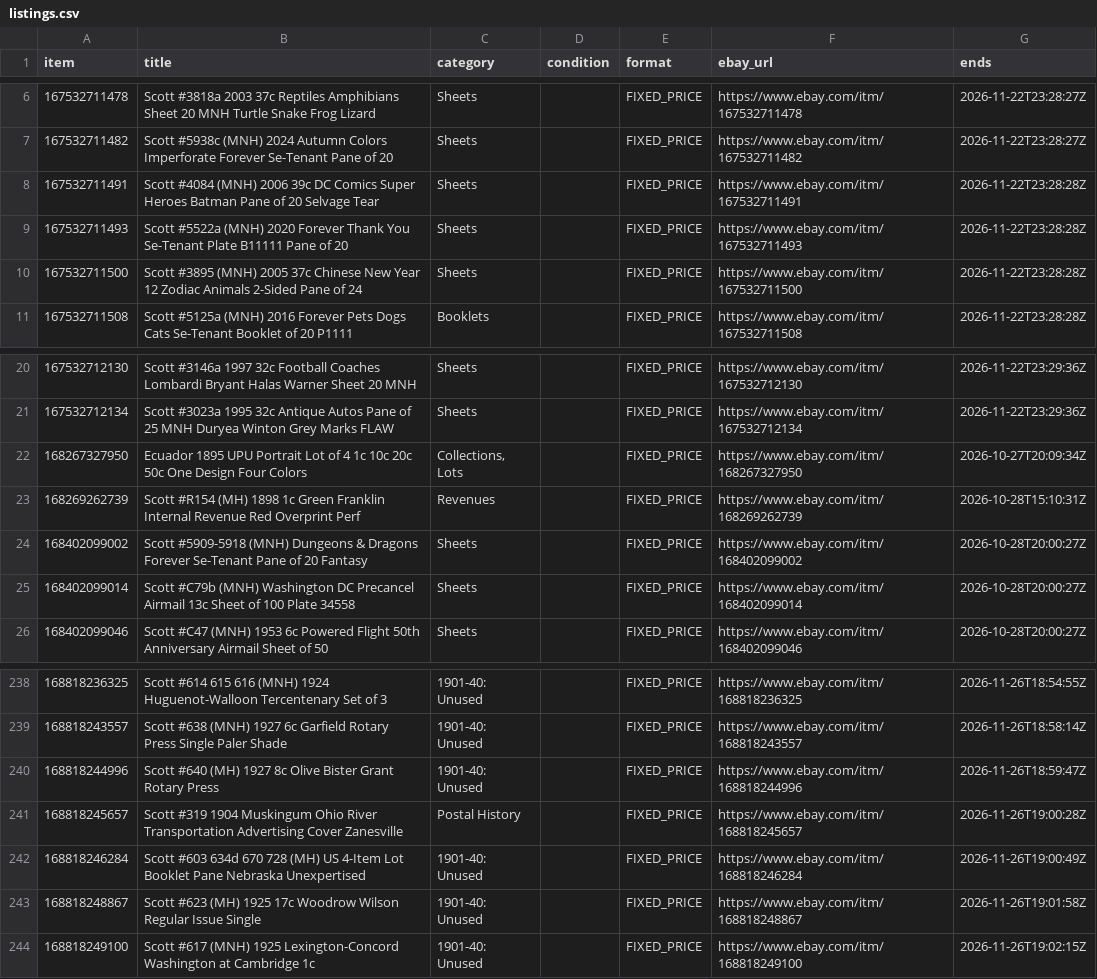
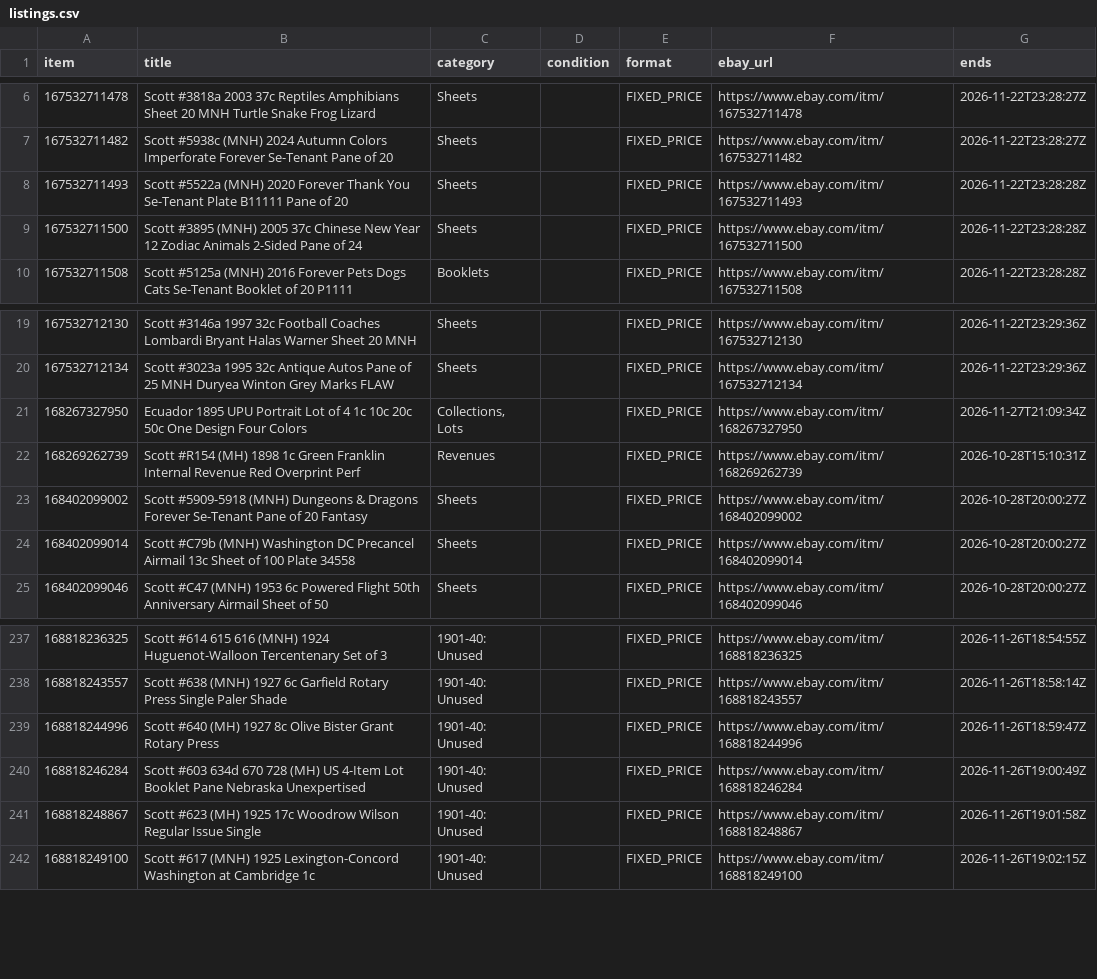
Before and after one commit to StampedeStamps/stampedestamps-store, a CSV file: data/listings.csv, drawn as a sheet; only a part is shown, gaps mark what is left out.

Commit message:
Daily catalog refresh: listings as of 2026-10-27 (395 listings)

```diff
--- a/data/listings.csv
+++ b/data/listings.csv
@@ -7,3 +7,2 @@ item,title,category,condition,format,ebay_url,ends
 167532711482,Scott #5938c (MNH) 2024 Autumn Colors Imperforate Forever Se-Tenant Pane of 20,Sheets,,FIXED_PRICE,https://www.ebay.com/itm/167532711482,2026-11-22T23:28:27Z
-167532711491,Scott #4084 (MNH) 2006 39c DC Comics Super Heroes Batman Pane of 20 Selvage Tear,Sheets,,FIXED_PRICE,https://www.ebay.com/itm/167532711491,2026-11-22T23:28:28Z
 167532711493,Scott #5522a (MNH) 2020 Forever Thank You Se-Tenant Plate B11111 Pane of 20,Sheets,,FIXED_PRICE,https://www.ebay.com/itm/167532711493,2026-11-22T23:28:28Z
@@ -21,3 +20,3 @@ item,title,category,condition,format,ebay_url,ends
 167532712134,Scott #3023a 1995 32c Antique Autos Pane of 25 MNH Duryea Winton Grey Marks FLAW,Sheets,,FIXED_PRICE,https://www.ebay.com/itm/167532712134,2026-11-22T23:29:36Z
-168267327950,Ecuador 1895 UPU Portrait Lot of 4 1c 10c 20c 50c One Design Four Colors,"Collections, Lots",,FIXED_PRICE,https://www.ebay.com/itm/168267327950,2026-10-27T20:09:34Z
+168267327950,Ecuador 1895 UPU Portrait Lot of 4 1c 10c 20c 50c One Design Four Colors,"Collections, Lots",,FIXED_PRICE,https://www.ebay.com/itm/168267327950,2026-11-27T21:09:34Z
 168269262739,Scott #R154 (MH) 1898 1c Green Franklin Internal Revenue Red Overprint Perf,Revenues,,FIXED_PRICE,https://www.ebay.com/itm/168269262739,2026-10-28T15:10:31Z
@@ -240,3 +239,2 @@ item,title,category,condition,format,ebay_url,ends
 168818244996,Scott #640 (MH) 1927 8c Olive Bister Grant Rotary Press,1901-40: Unused,,FIXED_PRICE,https://www.ebay.com/itm/168818244996,2026-11-26T18:59:47Z
-168818245657,Scott #319 1904 Muskingum Ohio River Transportation Advertising Cover Zanesville,Postal History,,FIXED_PRICE,https://www.ebay.com/itm/168818245657,2026-11-26T19:00:28Z
 168818246284,Scott #603 634d 670 728 (MH) US 4-Item Lot Booklet Pane Nebraska Unexpertised,1901-40: Unused,,FIXED_PRICE,https://www.ebay.com/itm/168818246284,2026-11-26T19:00:49Z
```
Also changed, not shown: data/catalog_images.csv, data/ebay_photos.csv, 23 other files.
